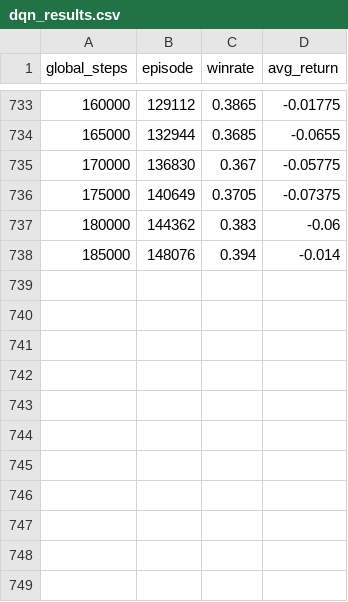
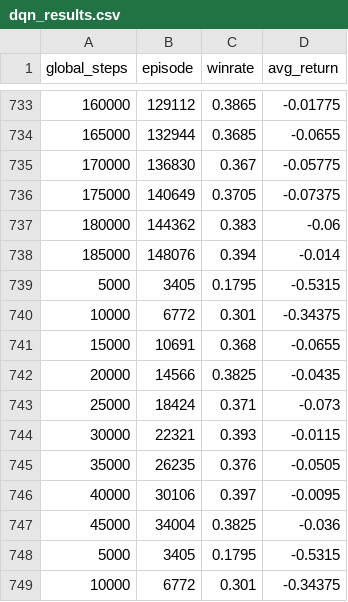
Before and after one commit to agr-23/Reinforcement-Learning-Model-to-Play-BlackJack-Lemmy, a CSV file: logs/dqn_results.csv, drawn as a sheet; only a part is shown, gaps mark what is left out.

```diff
--- a/logs/dqn_results.csv
+++ b/logs/dqn_results.csv
@@ -738 +738,12 @@ global_steps,episode,winrate,avg_return
 185000,148076,0.394,-0.014
+5000,3405,0.1795,-0.5315
+10000,6772,0.301,-0.34375
+15000,10691,0.368,-0.0655
+20000,14566,0.3825,-0.0435
+25000,18424,0.371,-0.073
+30000,22321,0.393,-0.0115
+35000,26235,0.376,-0.0505
+40000,30106,0.397,-0.0095
+45000,34004,0.3825,-0.036
+5000,3405,0.1795,-0.5315
+10000,6772,0.301,-0.34375
```
Also changed, not shown: 24 other files.
